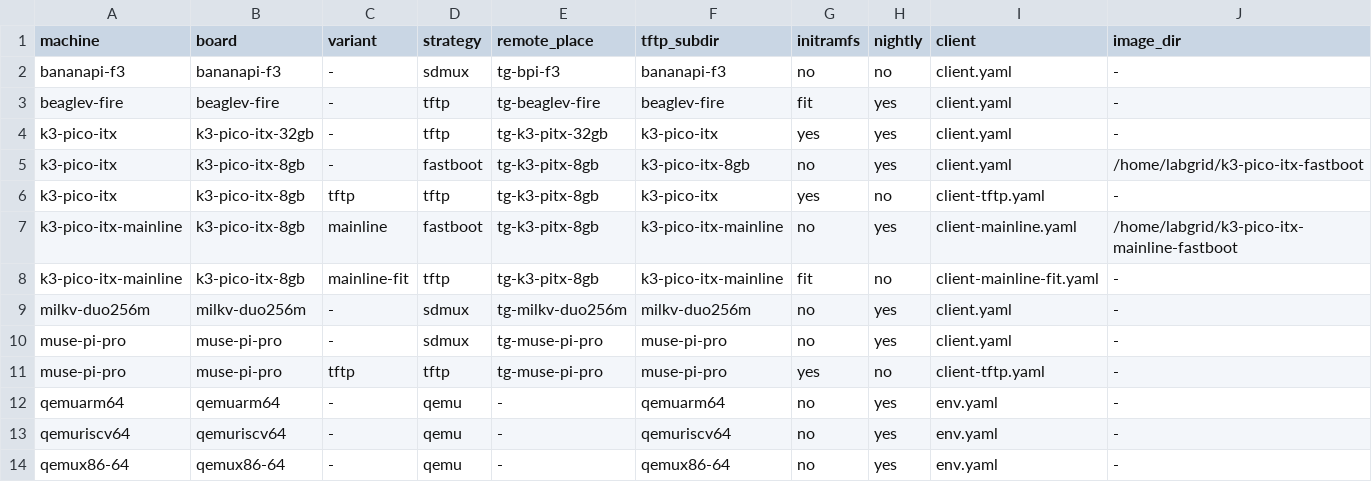
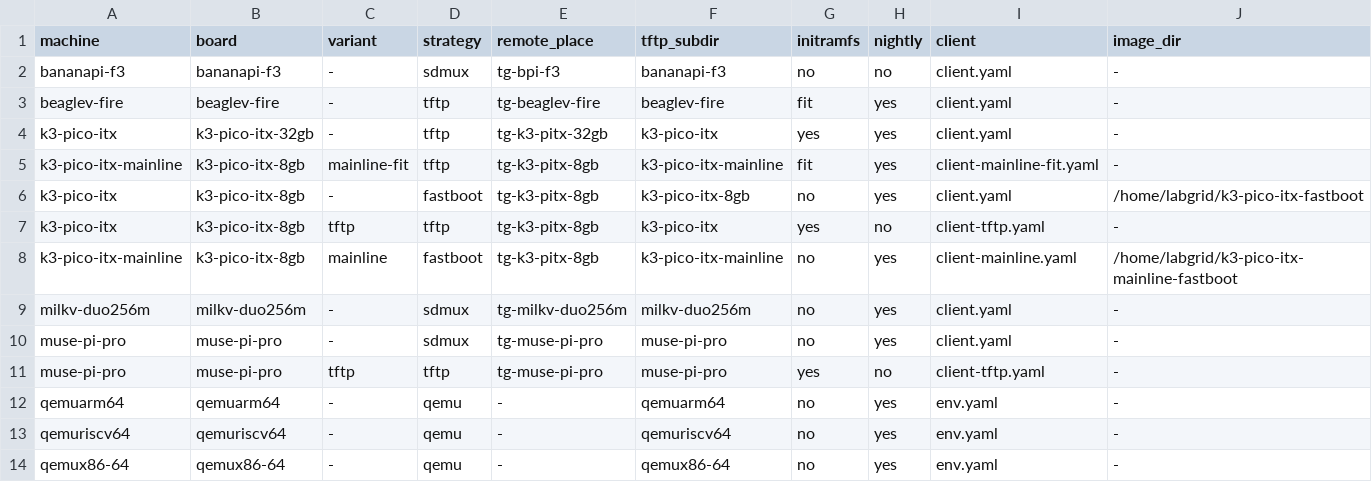
Before and after one commit to threexc/boardgarden, a TSV file: boards/machines.tsv, drawn as a sheet.

Commit message:
boards: k3-pico-itx-8gb: set FIT boot to default
Signed-off-by: Trevor Gamblin <tgamblin@baylibre.com>

```diff
--- a/boards/machines.tsv
+++ b/boards/machines.tsv
@@ -4,2 +4,3 @@ beaglev-fire	beaglev-fire	-	tftp	tg-beaglev-fire	beaglev-fire	fit	yes	client.yam
 k3-pico-itx	k3-pico-itx-32gb	-	tftp	tg-k3-pitx-32gb	k3-pico-itx	yes	yes	client.yaml	-
+k3-pico-itx-mainline	k3-pico-itx-8gb	mainline-fit	tftp	tg-k3-pitx-8gb	k3-pico-itx-mainline	fit	yes	client-mainline-fit.yaml	-
 k3-pico-itx	k3-pico-itx-8gb	-	fastboot	tg-k3-pitx-8gb	k3-pico-itx-8gb	no	yes	client.yaml	/home/labgrid/k3-pico-itx-fastboot
@@ -7,3 +8,2 @@ k3-pico-itx	k3-pico-itx-8gb	tftp	tftp	tg-k3-pitx-8gb	k3-pico-itx	yes	no	client-t
 k3-pico-itx-mainline	k3-pico-itx-8gb	mainline	fastboot	tg-k3-pitx-8gb	k3-pico-itx-mainline	no	yes	client-mainline.yaml	/home/labgrid/k3-pico-itx-mainline-fastboot
-k3-pico-itx-mainline	k3-pico-itx-8gb	mainline-fit	tftp	tg-k3-pitx-8gb	k3-pico-itx-mainline	fit	no	client-mainline-fit.yaml	-
 milkv-duo256m	milkv-duo256m	-	sdmux	tg-milkv-duo256m	milkv-duo256m	no	yes	client.yaml	-
```
Also changed, not shown: 1 other file.
